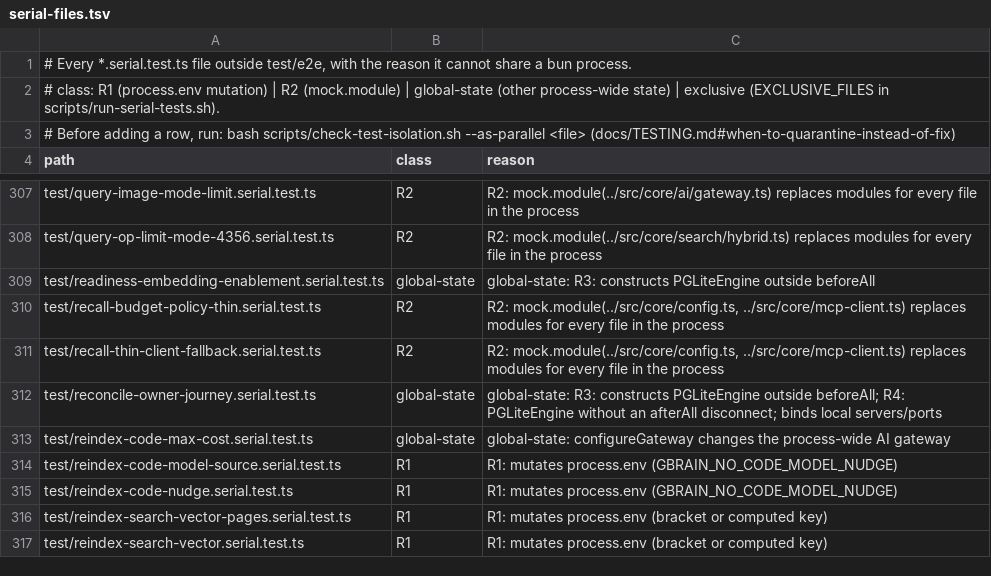
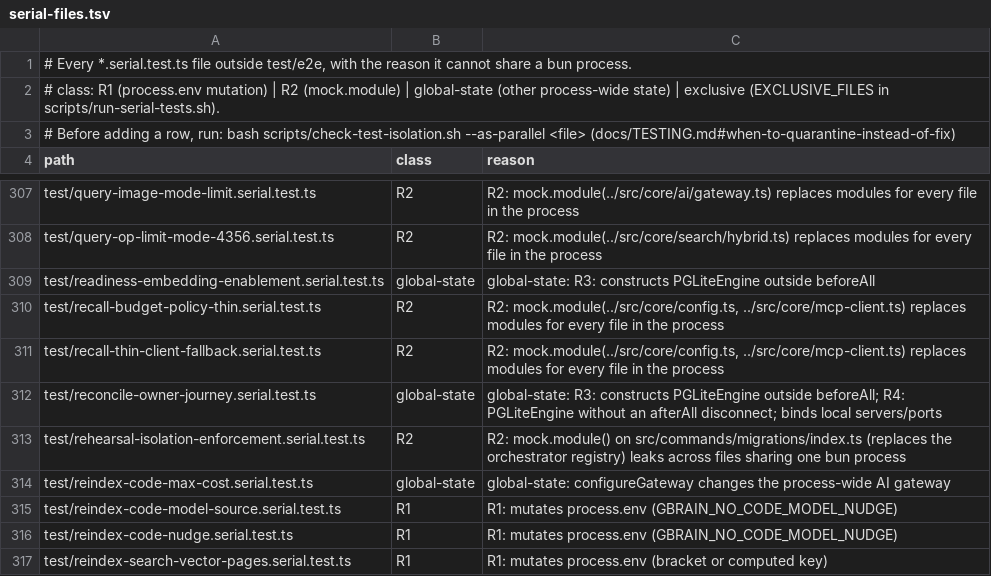
Before and after one commit to onchito-walks/gbrain, a TSV file: scripts/serial-files.tsv, drawn as a sheet; only a part is shown, gaps mark what is left out; the shorter side is filled out with more unchanged rows.

Commit message:
fix(acceptance): reconcile the repair lane's repository-guard failures
The b2a43bcf9 candidate passes its own tests but fails six repository
guards that no earlier stage ran. Each fix is the guard's own prescribed
reconciliation; no assertion, arm or test is removed.

- check:test-isolation: test/rehearsal-isolation-enforcement.test.ts
  mock.module()s the orchestrator registry, so it cannot share a bun
  process. Renamed to *.serial.test.ts (rule R2 quarantine) and
  registered in scripts/serial-files.tsv (class R2).
- check:postgres-lanes: test/legacy-link-backfill.test.ts and
  test/timeline-backfill-preservation.test.ts gate a Postgres arm on
  DATABASE_URL that no lane ran. Both added to
  test/postgres-unit-arms.txt in sorted order.
- check:module-size: src/commands/extract.ts grew to 2648 lines; the
  ceiling was recorded as +8 (2645) but the measured growth is +11.
  Ceiling raised to 2648 with the note corrected.
- check:function-size: runLockedMigrations (src/commands/apply-migrations.ts)
  reached 330 lines with the rehearsal isolation guard inline. The guard
  is now the named helper enforceRehearsalIsolation(report, toRun)
  (identical behavior: records doc.rehearsal_isolation, sets
  status='refused' + the typed failure, returns 2), returning
  runLockedMigrations to 299 lines with no baseline row needed.
- check:structural-manifest / check:regen-all: scripts/structural-suites.tsv
  regenerated for the repair lane's added suites
  (bun scripts/classify-tests.ts).

Verified: bun run typecheck rc 0; retained-behaviour lane 278 pass / 1
documented skip / 0 fail; all serial overlay files pass; the renamed
enforcement suite passes (3 pass, drives apply-migrations through the
refactored helper); six guards + regen:all + serial-files manifest rc 0.

```diff
--- a/scripts/serial-files.tsv
+++ b/scripts/serial-files.tsv
@@ -312,2 +312,3 @@ test/recall-thin-client-fallback.serial.test.ts	R2	R2: mock.module(../src/core/c
 test/reconcile-owner-journey.serial.test.ts	global-state	global-state: R3: constructs PGLiteEngine outside beforeAll; R4: PGLiteEngine without an afterAll disconnect; binds local servers/ports
+test/rehearsal-isolation-enforcement.serial.test.ts	R2	R2: mock.module() on src/commands/migrations/index.ts (replaces the orchestrator registry) leaks across files sharing one bun process
 test/reindex-code-max-cost.serial.test.ts	global-state	global-state: configureGateway changes the process-wide AI gateway
```
Also changed, not shown: scripts/module-size-limits.tsv, 4 other files.
